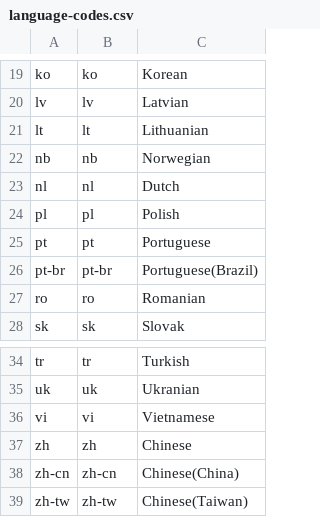
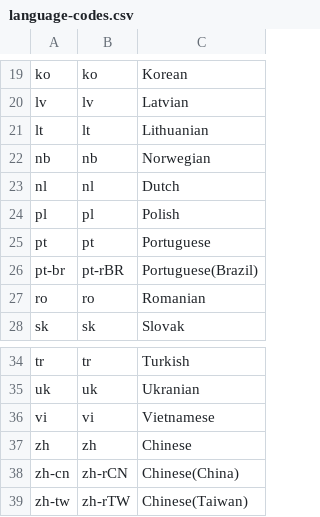
Before and after one commit to wordpress-mobile/WordPress-Android, a CSV file: tools/language-codes.csv, drawn as a sheet; only a part is shown, gaps mark what is left out.

Commit message:
fix local language codes for portuguese(brasil) chinese(china/tawain)

```diff
--- a/tools/language-codes.csv
+++ b/tools/language-codes.csv
@@ -25,3 +25,3 @@ pl,pl,Polish
 pt,pt,Portuguese
-pt-br,pt-br,Portuguese(Brazil)
+pt-br,pt-rBR,Portuguese(Brazil)
 ro,ro,Romanian
@@ -37,3 +37,3 @@ vi,vi,Vietnamese
 zh,zh,Chinese
-zh-cn,zh-cn,Chinese(China)
-zh-tw,zh-tw,Chinese(Taiwan)
+zh-cn,zh-rCN,Chinese(China)
+zh-tw,zh-rTW,Chinese(Taiwan)
```
